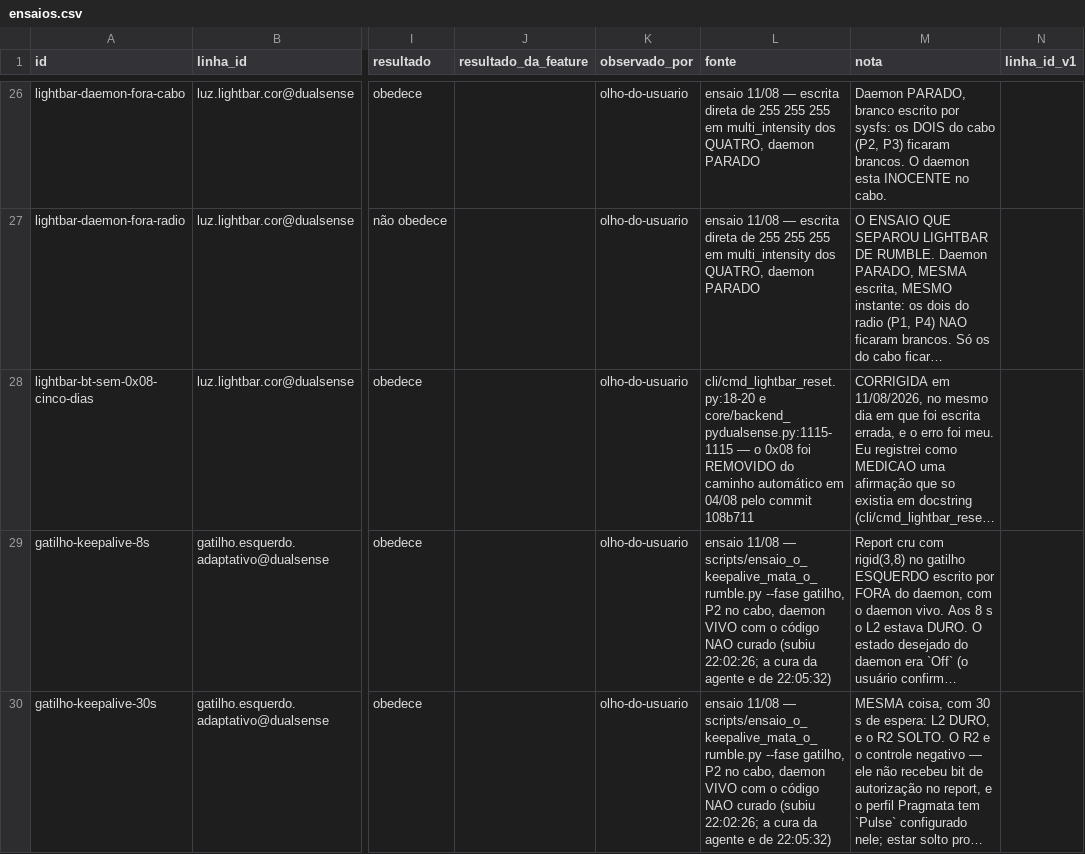
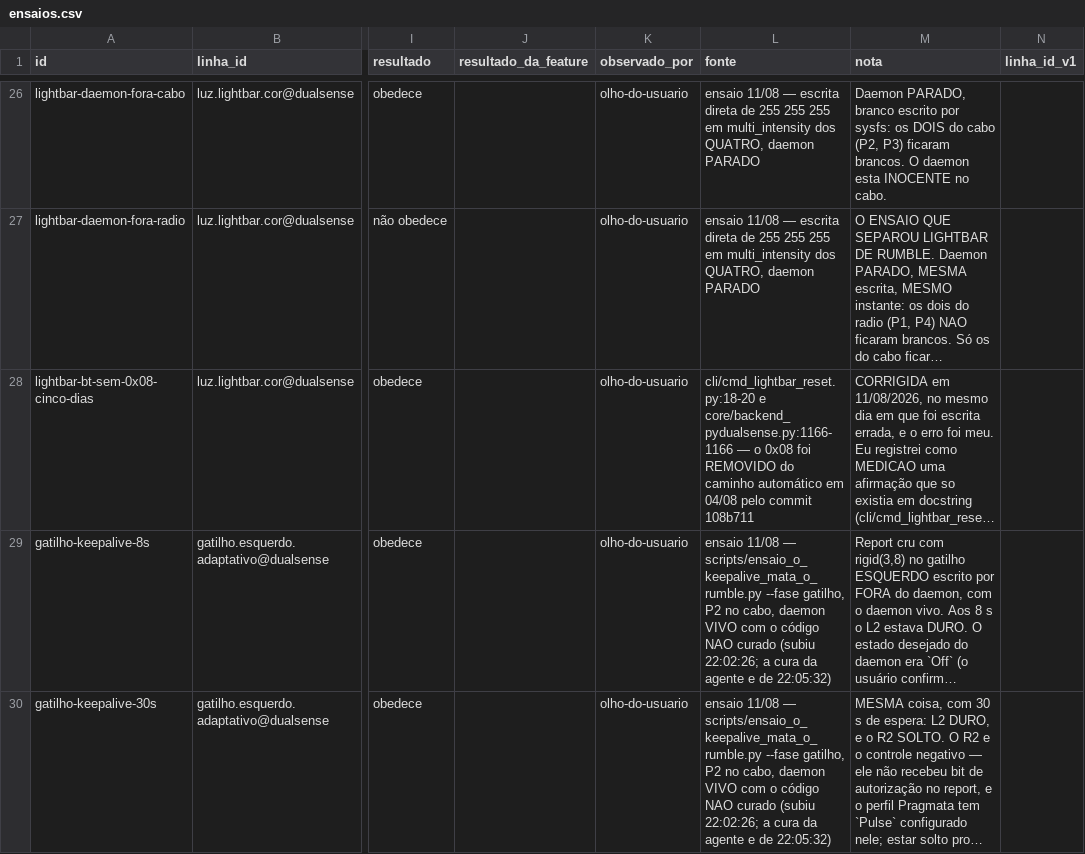
Before and after one commit to Hefesto-Team/hefesto-dualsense4unix, a CSV file: docs/data/ensaios.csv, drawn as a sheet; only a part is shown, gaps mark what is left out; long unchanged cells end in …; the diff names each change by its address in the sheet, - before the commit and + after, or states it on an @@ line.

Commit message:
docs(citações): os endereços de linha andam com o código de 26/11, parte 1 de 14
Cada endereço foi levado pelo diff do arquivo citado desde o ponto em que o documento o trazia: a linha citada não foi mexida, só mudou de número, e o texto da linha é o mesmo nas duas pontas.

Origem: A-ENTRADA-DO-CONTROLE-NAO-ESPERA-O-LACO-01
Co-authored-by: AndreBFarias <andre.dsbf@gmail.com>

```diff
--- a/docs/data/ensaios.csv
+++ b/docs/data/ensaios.csv
-L28 (fonte): cli/cmd_lightbar_reset.py:18-20 e core/backend_pydualsense.py:1115-1115 — o…
+L28 (fonte): cli/cmd_lightbar_reset.py:18-20 e core/backend_pydualsense.py:1166-1166 — o…
```
Also changed, not shown: docs/data/paridade-gtk-html.csv, 8 other files.
